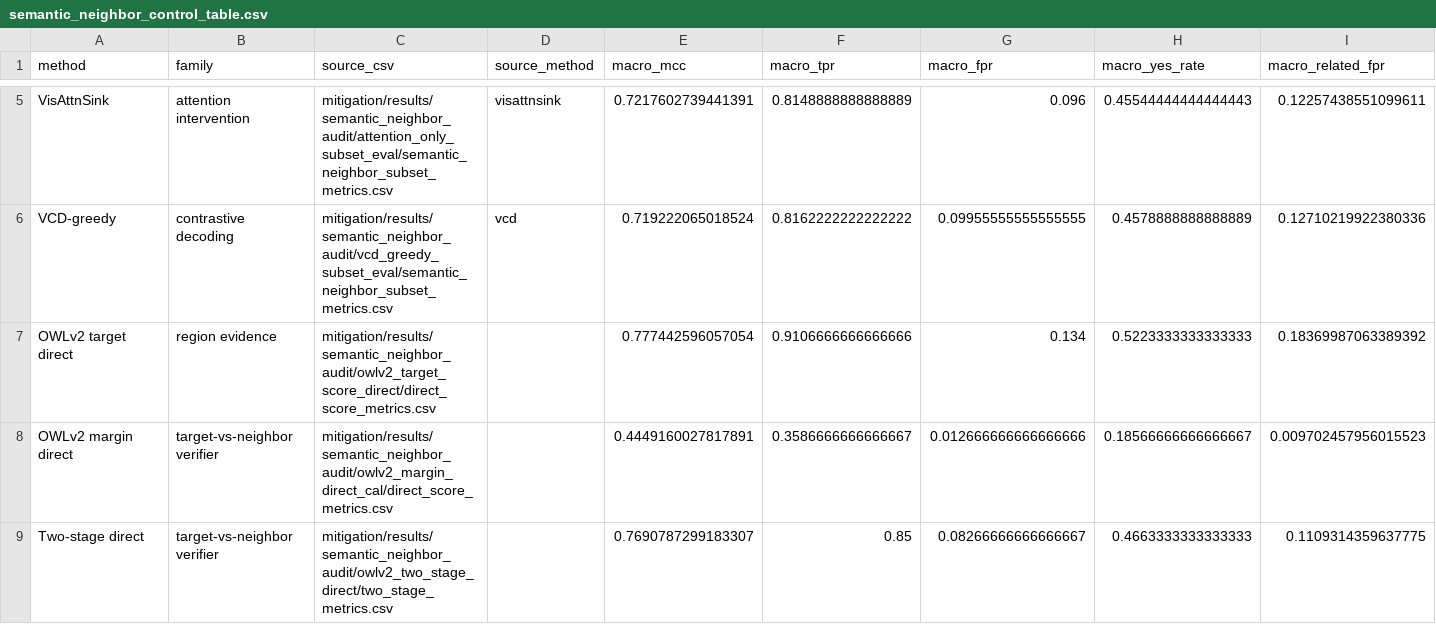
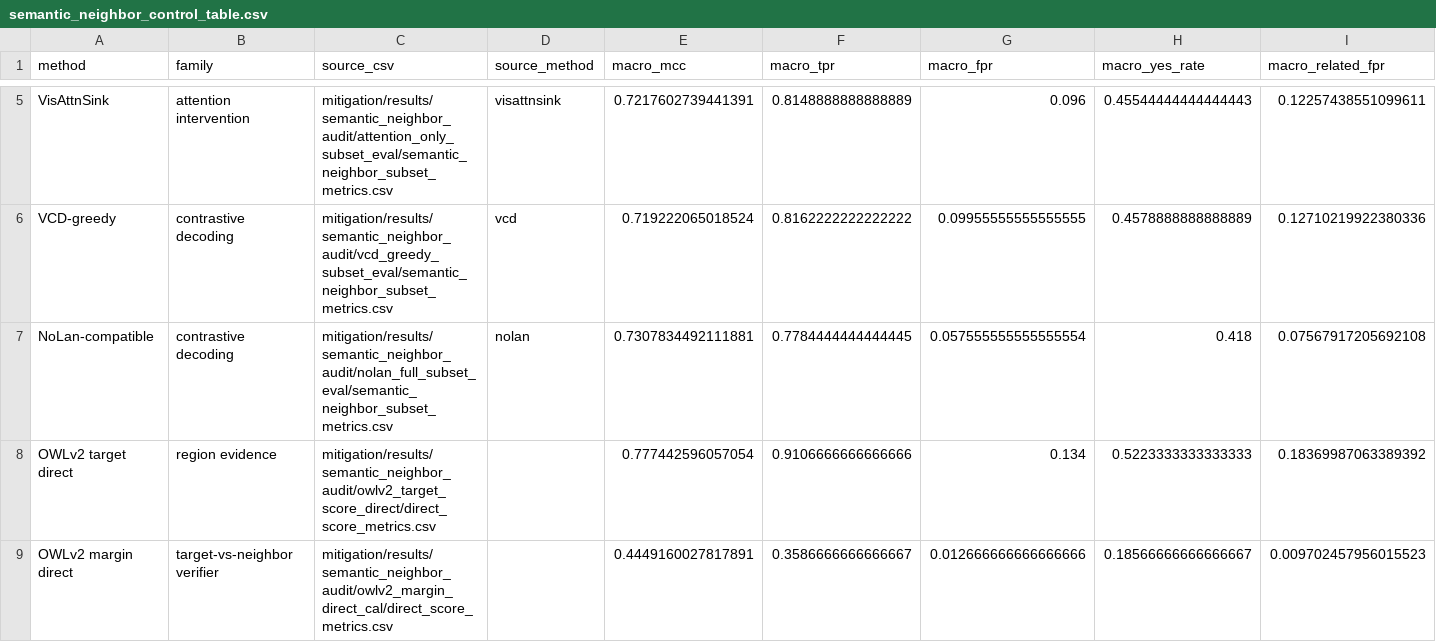
Before and after one commit to chenqaq123/HalluAttn_C, a CSV file: mitigation/results/semantic_neighbor_audit/paper_control_table/semantic_neighbor_control_table.csv, drawn as a sheet; only a part is shown, gaps mark what is left out; the shorter side is filled out with more unchanged rows; rows hold the shown columns only; the diff names each change by its address in the sheet, - before the commit and + after, or states it on an @@ line.

```diff
--- a/mitigation/results/semantic_neighbor_audit/paper_control_table/semantic_neighbor_control_table.csv
+++ b/mitigation/results/semantic_neighbor_audit/paper_control_table/semantic_neighbor_control_table.csv
+row 7: NoLan-compatible | contrastive decoding | mitigation/results/semantic_neighbor_audit/nolan_full_subset_eval/semantic_neighbor_subset_metrics.csv | nolan | 0.7307834492111881 | 0.7784444444444445 | 0.057555555555555554 | 0.418 | 0.07567917205692108
```
Also changed, not shown: 13 other files.
